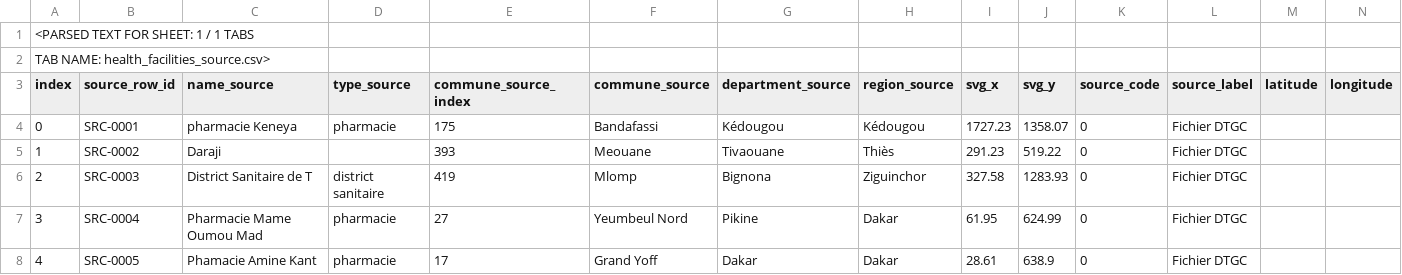
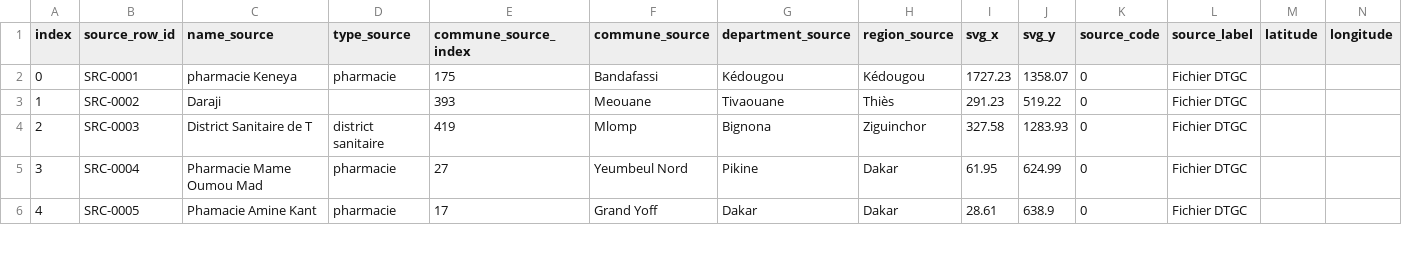
Before and after one commit to Nasora-group/cart-sanitaire, a CSV file: data/health_facilities_source.csv, drawn as a sheet; only a part is shown; rows hold the shown columns only; the diff names each change by its address in the sheet, - before the commit and + after, or states it on an @@ line.

Commit message:
test: ajouter les tests automatiques et nettoyer le CSV source

```diff
--- a/data/health_facilities_source.csv
+++ b/data/health_facilities_source.csv
-row 1: <PARSED TEXT FOR SHEET: 1 / 1 TABS
-row 2: TAB NAME: health_facilities_source.csv>
```
Also changed, not shown: 2 other files.
